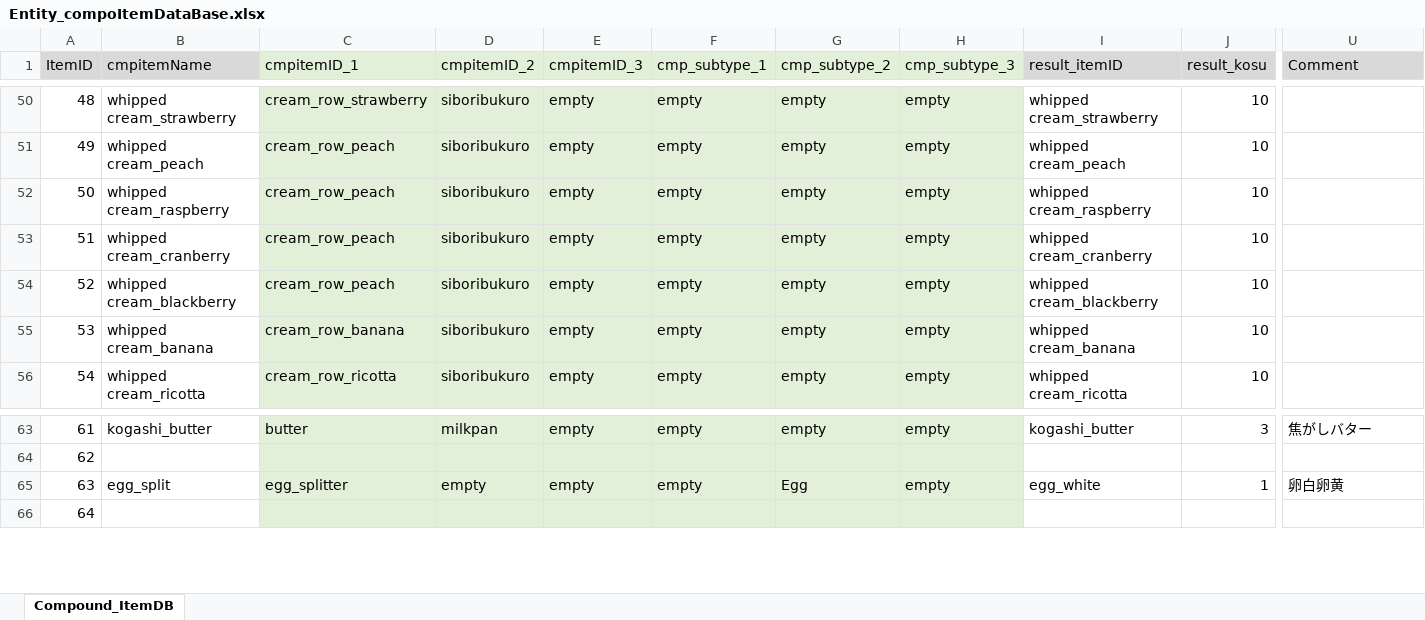
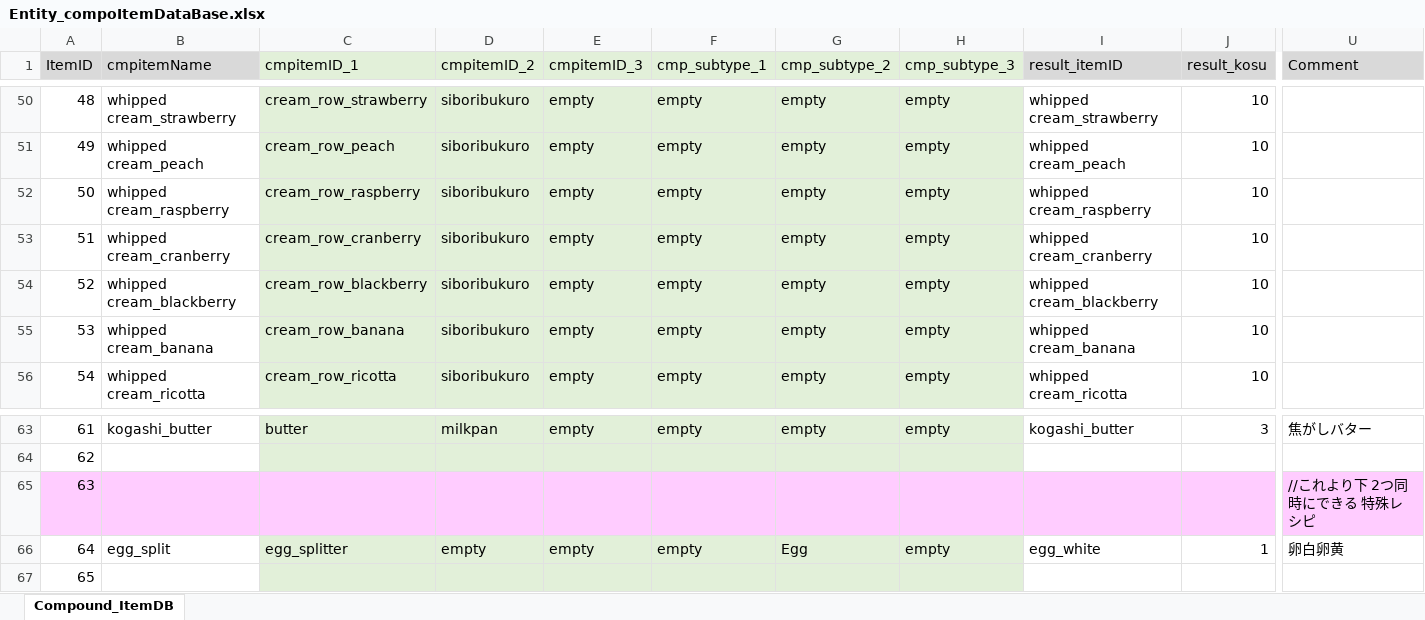
Before and after one commit to matoarita/Okashi_Atlier2, an Excel workbook: Assets/Excel_Data/Entity_compoItemDataBase.xlsx, sheet Compound_ItemDB, drawn as a sheet; only a part is shown, gaps mark what is left out; values as stored, in another font and other column widths than the file's, no borders; addresses are those after the commit; rows hold the shown columns only; the diff names each change by its address in the sheet, - before the commit and + after, or states it on an @@ line.

```diff
--- a/Assets/Excel_Data/Entity_compoItemDataBase.xlsx (sheet Compound_ItemDB)
+++ b/Assets/Excel_Data/Entity_compoItemDataBase.xlsx (sheet Compound_ItemDB)
-C52 (cmpitemID_1): cream_row_peach
+C52 (cmpitemID_1): cream_row_raspberry
-C53 (cmpitemID_1): cream_row_peach
+C53 (cmpitemID_1): cream_row_cranberry
-C54 (cmpitemID_1): cream_row_peach
+C54 (cmpitemID_1): cream_row_blackberry
+row 65: 63 |  |  |  |  |  |  |  |  |  | //これより下 2つ同時にできる 特殊レシピ
@@ column A (ItemID) renumbered from row 66 down @@
```
Also changed, not shown: Assets/Excel_Data/Entity_ItemDataBase.xlsx, 20 other files.
